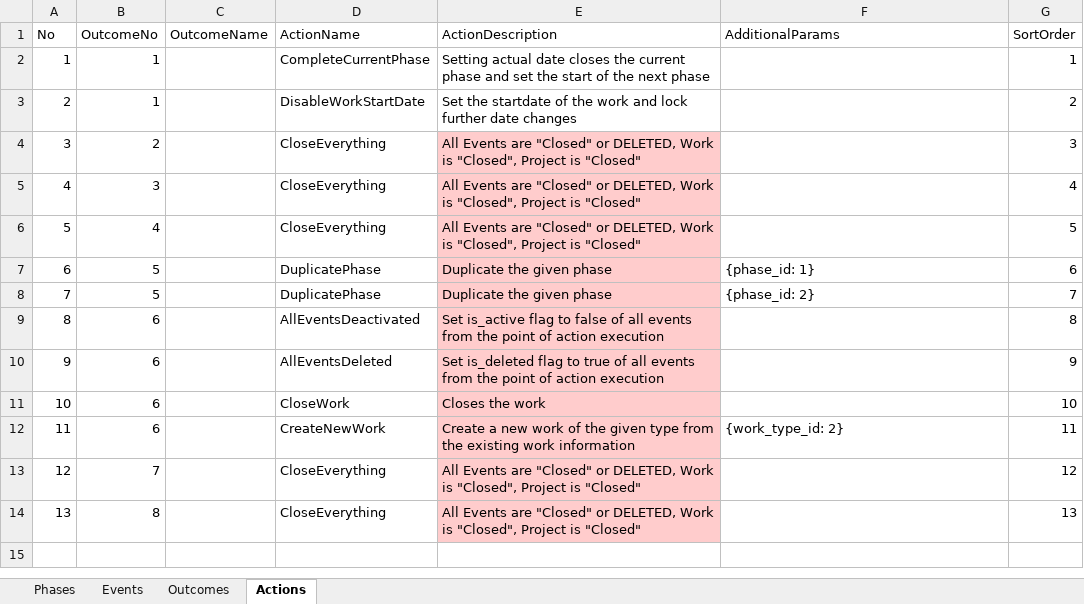
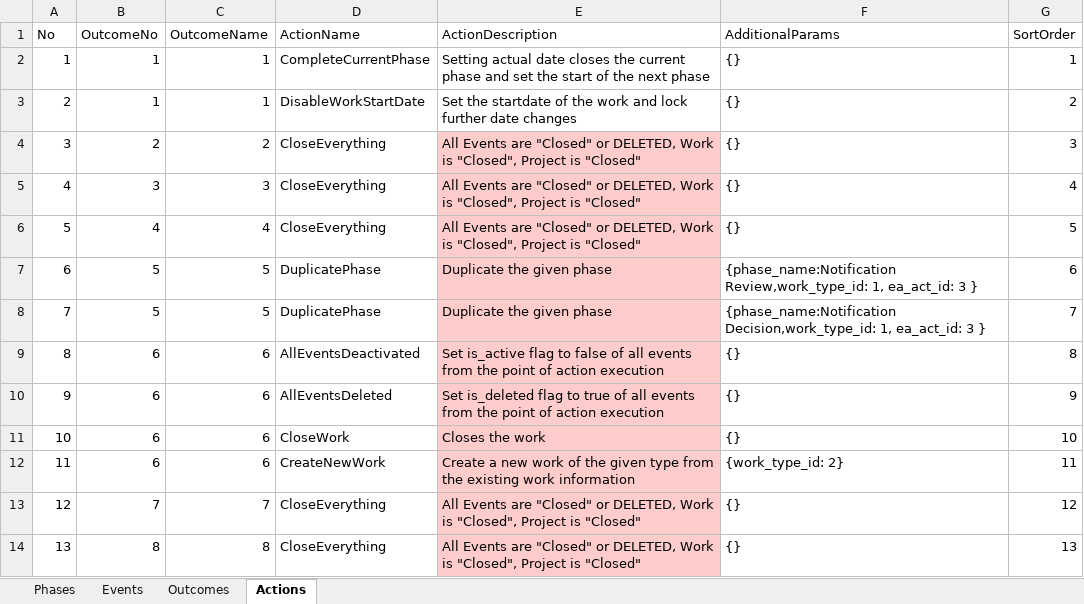
Before and after one commit to bcgov/EPIC.track, an Excel workbook: reports-api/src/reports_api/templates/event_templates/project_notification/001-Project_Notification.xlsx, sheet Actions, drawn as a sheet; values as stored, in another font and other column widths than the file's, no borders; the diff names each change by its address in the sheet, - before the commit and + after, or states it on an @@ line.

```diff
--- a/reports-api/src/reports_api/templates/event_templates/project_notification/001-Project_Notification.xlsx (sheet Actions)
+++ b/reports-api/src/reports_api/templates/event_templates/project_notification/001-Project_Notification.xlsx (sheet Actions)
-C2:C3 (OutcomeName): (empty)
+C2:C3 (OutcomeName): 1
-F2:F6 (AdditionalParams): (empty)
+F2:F6 (AdditionalParams): {}
-C4 (OutcomeName): (empty)
+C4 (OutcomeName): 2
-C5 (OutcomeName): (empty)
+C5 (OutcomeName): 3
-C6 (OutcomeName): (empty)
+C6 (OutcomeName): 4
-C7:C8 (OutcomeName): (empty)
+C7:C8 (OutcomeName): 5
-F7 (AdditionalParams): {phase_id: 1}
+F7 (AdditionalParams): {phase_name:Notification Review,work_type_id: 1, ea_act_id: 3 }
-F8 (AdditionalParams): {phase_id: 2}
+F8 (AdditionalParams): {phase_name:Notification Decision,work_type_id: 1, ea_act_id: 3 }
-C9:C12 (OutcomeName): (empty)
+C9:C12 (OutcomeName): 6
-F9:F11 (AdditionalParams): (empty)
+F9:F11 (AdditionalParams): {}
-C13 (OutcomeName): (empty)
+C13 (OutcomeName): 7
-F13:F14 (AdditionalParams): (empty)
+F13:F14 (AdditionalParams): {}
-C14 (OutcomeName): (empty)
+C14 (OutcomeName): 8
```
Also changed, not shown: sheet Outcomes, 14 other files.
